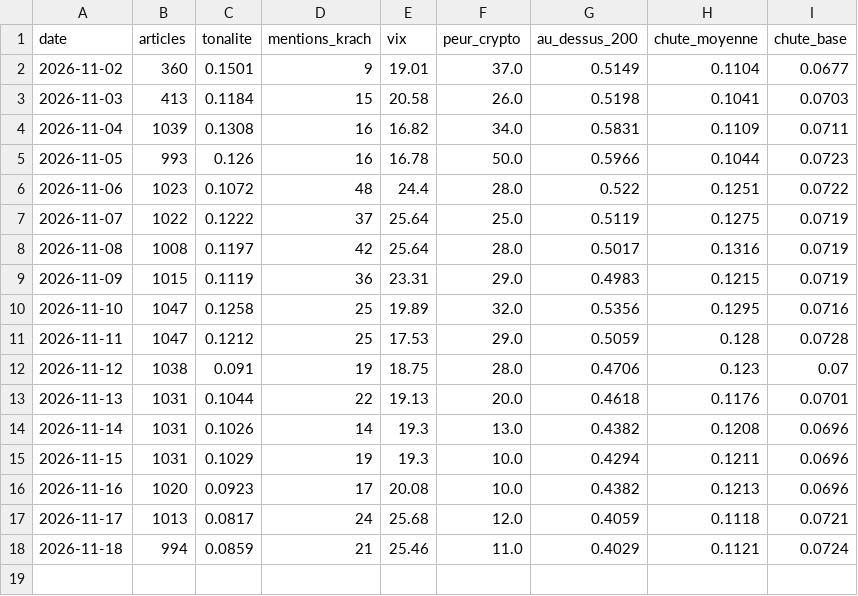
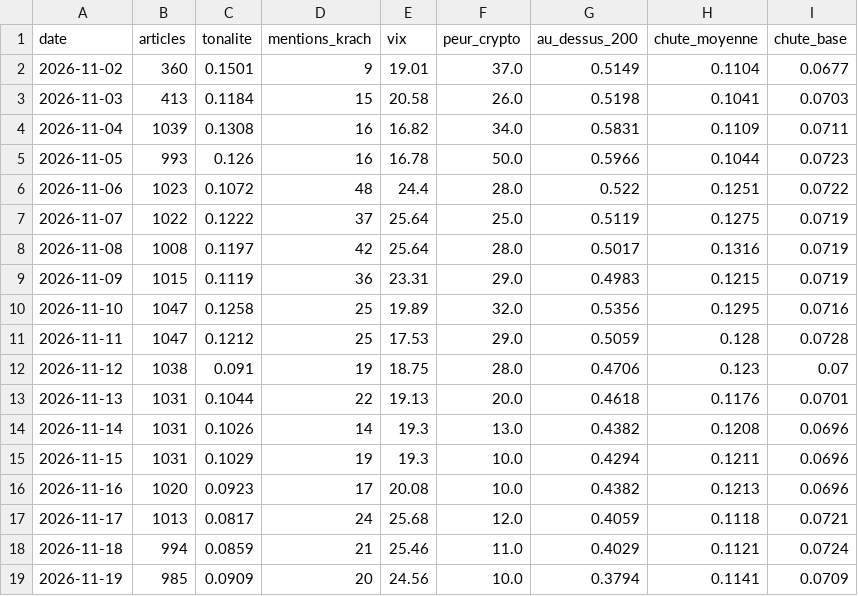
Before and after one commit to maxitemmmm-eng/radar-bourse, a CSV file: historique/marche_jour.csv, drawn as a sheet; the diff names each change by its address in the sheet, - before the commit and + after, or states it on an @@ line.

```diff
--- a/historique/marche_jour.csv
+++ b/historique/marche_jour.csv
+row 19: 2026-11-19 | 985 | 0.0909 | 20 | 24.56 | 10.0 | 0.3794 | 0.1141 | 0.0709
```
Also changed, not shown: 7 other files.
